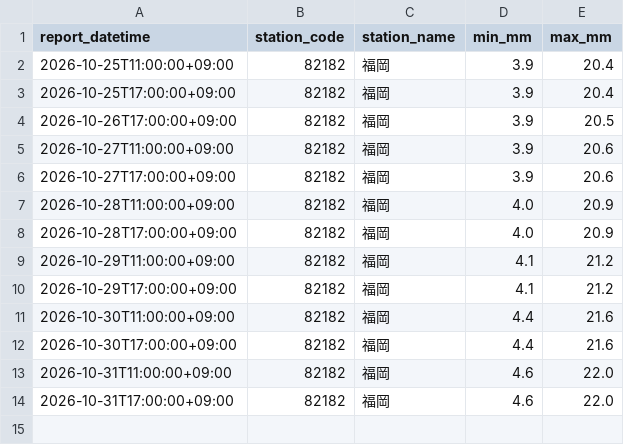
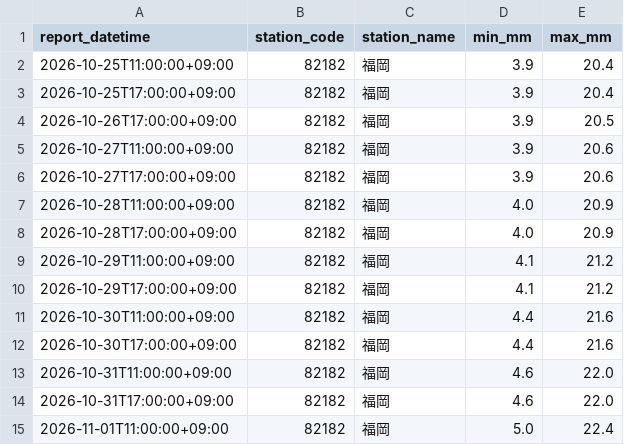
Before and after one commit to yohei-washizaki/fukuoka-dam-outlook, a CSV file: data/normalized/jma_weekly_precip_normal.csv, drawn as a sheet.

```diff
--- a/data/normalized/jma_weekly_precip_normal.csv
+++ b/data/normalized/jma_weekly_precip_normal.csv
@@ -14 +14,2 @@ report_datetime,station_code,station_name,min_mm,max_mm
 2026-10-31T17:00:00+09:00,82182,福岡,4.6,22.0
+2026-11-01T11:00:00+09:00,82182,福岡,5.0,22.4
```
Also changed, not shown: data/normalized/jma_weekly_pop.csv, data/normalized/precip_daily.csv.
